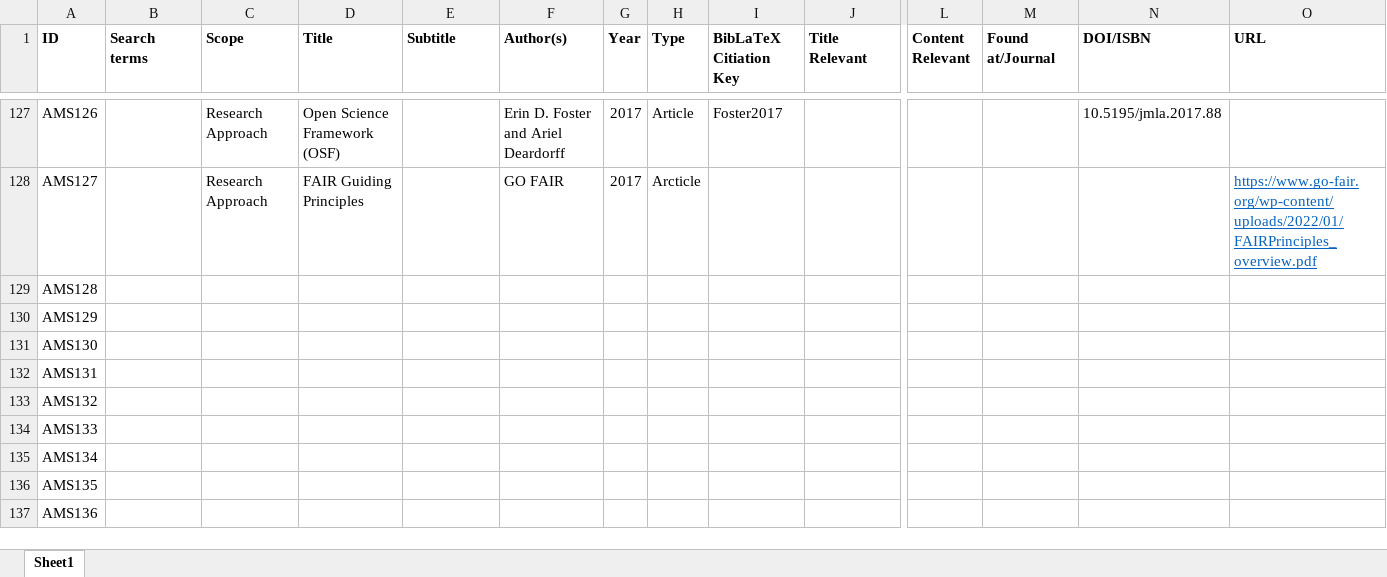
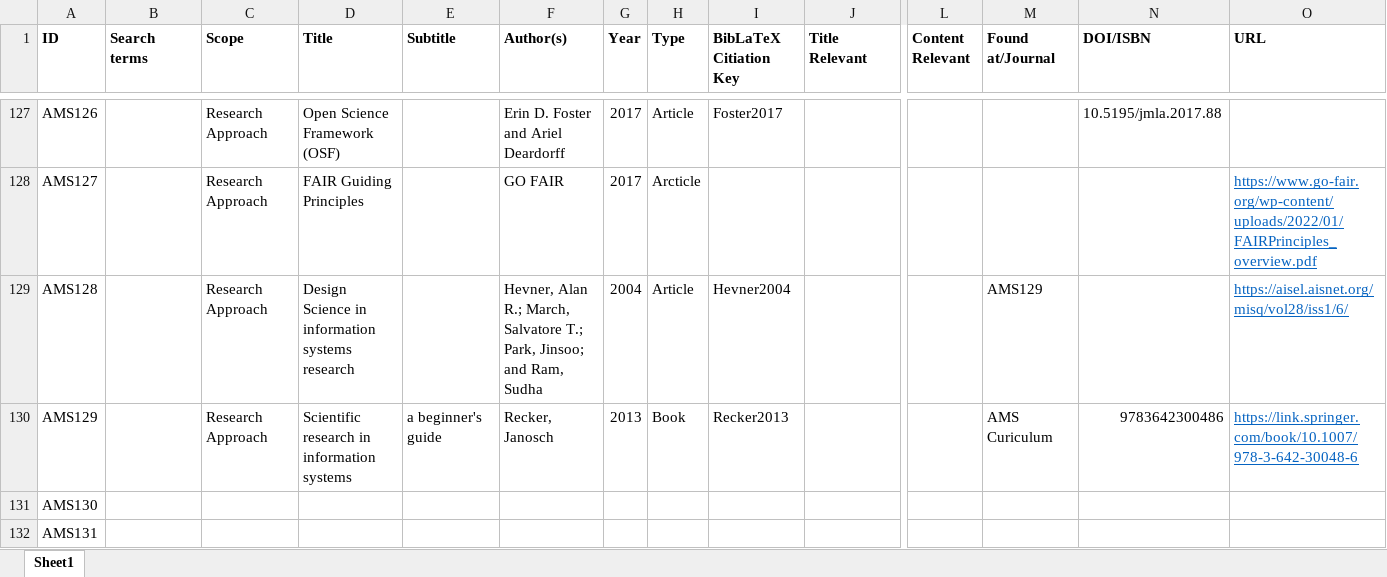
Before and after one commit to JRBliekendaal/master-thesis, an Excel workbook: literature/literature_overview.xlsx, sheet Sheet1, drawn as a sheet; only a part is shown, gaps mark what is left out; the shorter side is filled out with more unchanged rows; values as stored, in another font and other column widths than the file's, no borders; the diff names each change by its address in the sheet, - before the commit and + after, or states it on an @@ line.

```diff
--- a/literature/literature_overview.xlsx (sheet Sheet1)
+++ b/literature/literature_overview.xlsx (sheet Sheet1)
-C129:C130 (Scope): (empty)
+C129:C130 (Scope): Research Approach
-D129 (Title): (empty)
+D129 (Title): Design Science in information systems research
-F129 (Author(s)): (empty)
+F129 (Author(s)): Hevner, Alan R.; March, Salvatore T.; Park, Jinsoo; and Ram, Sudha
-G129 (Year): (empty)
+G129 (Year): 2004
-H129 (Type): (empty)
+H129 (Type): Article
-I129 (BibLaTeX Citiation Key): (empty)
+I129 (BibLaTeX Citiation Key): Hevner2004
-M129 (Found at/Journal): (empty)
+M129 (Found at/Journal): AMS129
-O129 (URL): (empty)
+O129 (URL): https://aisel.aisnet.org/misq/vol28/iss1/6/
-D130 (Title): (empty)
+D130 (Title): Scientific research in information systems
-E130 (Subtitle): (empty)
+E130 (Subtitle): a beginner's guide
-F130 (Author(s)): (empty)
+F130 (Author(s)): Recker, Janosch
-G130 (Year): (empty)
+G130 (Year): 2013
-H130 (Type): (empty)
+H130 (Type): Book
-I130 (BibLaTeX Citiation Key): (empty)
+I130 (BibLaTeX Citiation Key): Recker2013
-M130 (Found at/Journal): (empty)
+M130 (Found at/Journal): AMS Curiculum
-N130 (DOI/ISBN): (empty)
+N130 (DOI/ISBN): 9783642300486
-O130 (URL): (empty)
+O130 (URL): https://link.springer.com/book/10.1007/978-3-642-30048-6
```
Also changed, not shown: 10 other files.
